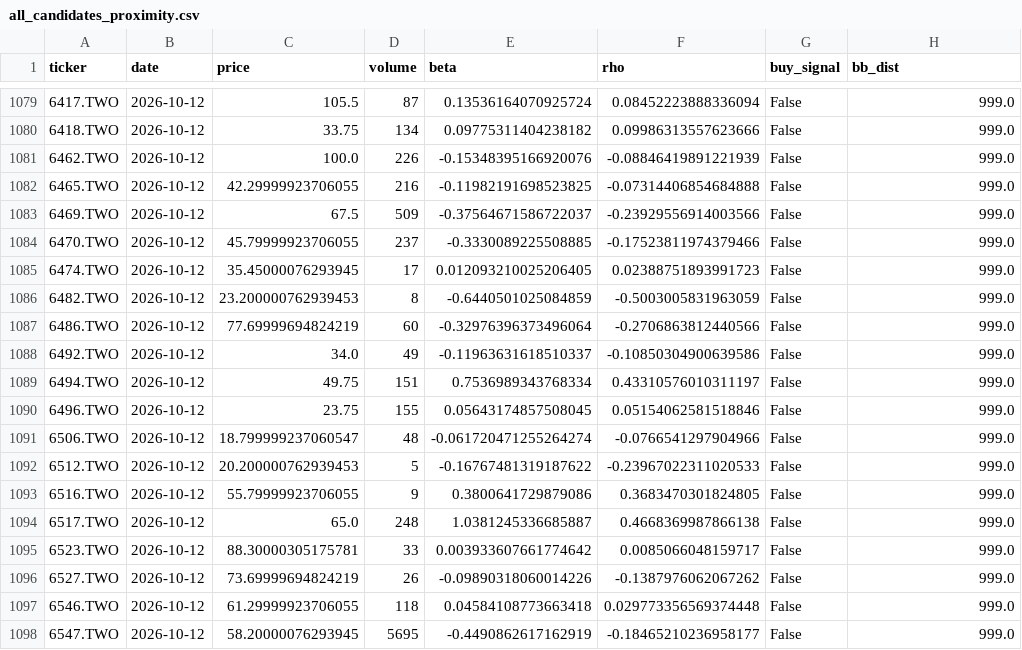
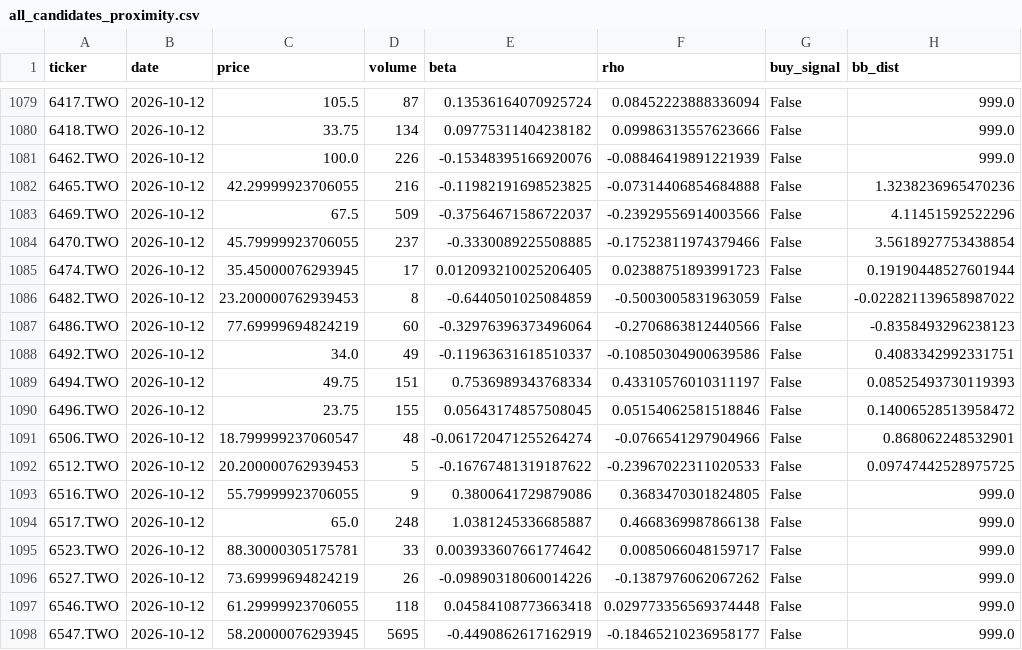
Before and after one commit to bdron0222-cpu/stock_engine, a CSV file: all_candidates_proximity.csv, drawn as a sheet; only a part is shown, gaps mark what is left out.

```diff
--- a/all_candidates_proximity.csv
+++ b/all_candidates_proximity.csv
@@ -1081,13 +1081,13 @@ ticker,date,price,volume,beta,rho,buy_signal,bb_dist
 6462.TWO,2026-10-12,100.0,226,-0.15348395166920076,-0.08846419891221939,False,999.0
-6465.TWO,2026-10-12,42.29999923706055,216,-0.11982191698523825,-0.07314406854684888,False,999.0
-6469.TWO,2026-10-12,67.5,509,-0.37564671586722037,-0.23929556914003566,False,999.0
-6470.TWO,2026-10-12,45.79999923706055,237,-0.3330089225508885,-0.17523811974379466,False,999.0
-6474.TWO,2026-10-12,35.45000076293945,17,0.012093210025206405,0.02388751893991723,False,999.0
-6482.TWO,2026-10-12,23.200000762939453,8,-0.6440501025084859,-0.5003005831963059,False,999.0
-6486.TWO,2026-10-12,77.69999694824219,60,-0.32976396373496064,-0.2706863812440566,False,999.0
-6492.TWO,2026-10-12,34.0,49,-0.11963631618510337,-0.10850304900639586,False,999.0
-6494.TWO,2026-10-12,49.75,151,0.7536989343768334,0.43310576010311197,False,999.0
-6496.TWO,2026-10-12,23.75,155,0.05643174857508045,0.05154062581518846,False,999.0
-6506.TWO,2026-10-12,18.799999237060547,48,-0.061720471255264274,-0.0766541297904966,False,999.0
-6512.TWO,2026-10-12,20.200000762939453,5,-0.16767481319187622,-0.23967022311020533,False,999.0
+6465.TWO,2026-10-12,42.29999923706055,216,-0.11982191698523825,-0.07314406854684888,False,1.3238236965470236
+6469.TWO,2026-10-12,67.5,509,-0.37564671586722037,-0.23929556914003566,False,4.11451592522296
+6470.TWO,2026-10-12,45.79999923706055,237,-0.3330089225508885,-0.17523811974379466,False,3.5618927753438854
+6474.TWO,2026-10-12,35.45000076293945,17,0.012093210025206405,0.02388751893991723,False,0.19190448527601944
+6482.TWO,2026-10-12,23.200000762939453,8,-0.6440501025084859,-0.5003005831963059,False,-0.022821139658987022
+6486.TWO,2026-10-12,77.69999694824219,60,-0.32976396373496064,-0.2706863812440566,False,-0.8358493296238123
+6492.TWO,2026-10-12,34.0,49,-0.11963631618510337,-0.10850304900639586,False,0.4083342992331751
+6494.TWO,2026-10-12,49.75,151,0.7536989343768334,0.43310576010311197,False,0.08525493730119393
+6496.TWO,2026-10-12,23.75,155,0.05643174857508045,0.05154062581518846,False,0.14006528513958472
+6506.TWO,2026-10-12,18.799999237060547,48,-0.061720471255264274,-0.0766541297904966,False,0.868062248532901
+6512.TWO,2026-10-12,20.200000762939453,5,-0.16767481319187622,-0.23967022311020533,False,0.09747442528975725
 6516.TWO,2026-10-12,55.79999923706055,9,0.3800641729879086,0.3683470301824805,False,999.0
```
Also changed, not shown: watchlist_conservative.csv, watchlist_noise.csv.
